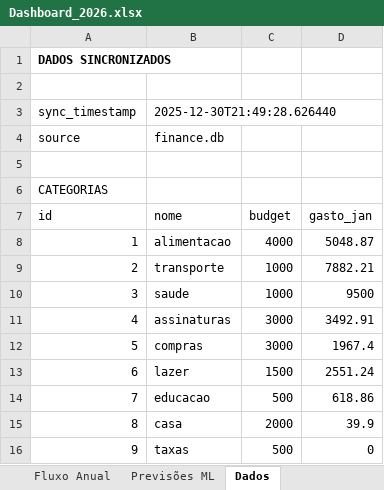
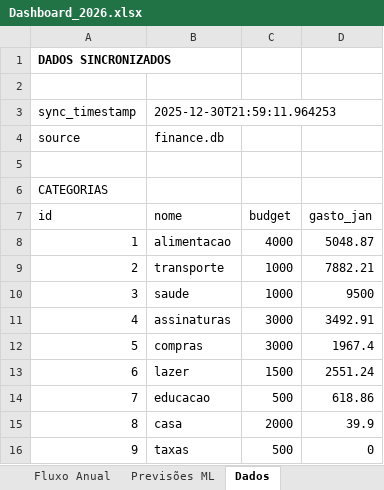
Before and after one commit to karlhackel12/Agent-Finance, an Excel workbook: projections/Dashboard_2026.xlsx, sheet Dados, drawn as a sheet; values as stored, in another font and other column widths than the file's, no borders; the diff names each change by its address in the sheet, - before the commit and + after, or states it on an @@ line.

```diff
--- a/projections/Dashboard_2026.xlsx (sheet Dados)
+++ b/projections/Dashboard_2026.xlsx (sheet Dados)
-B3 (nome): 2025-12-30T21:49:28.626440
+B3 (nome): 2025-12-30T21:59:11.964253
```
Also changed, not shown: sheet Dashboard, sheet Categorias, 15 other files.
